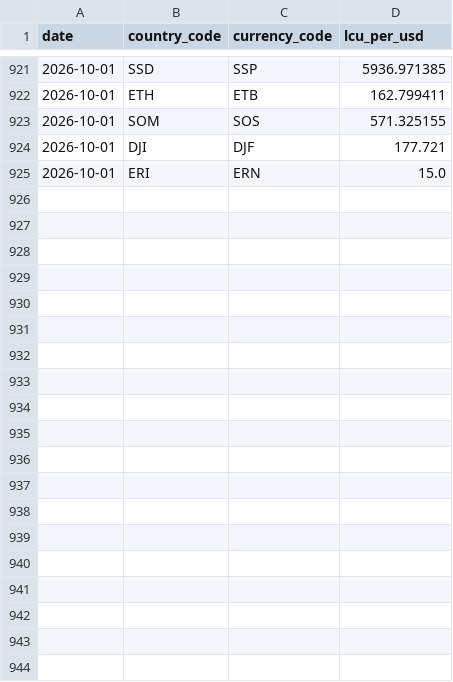
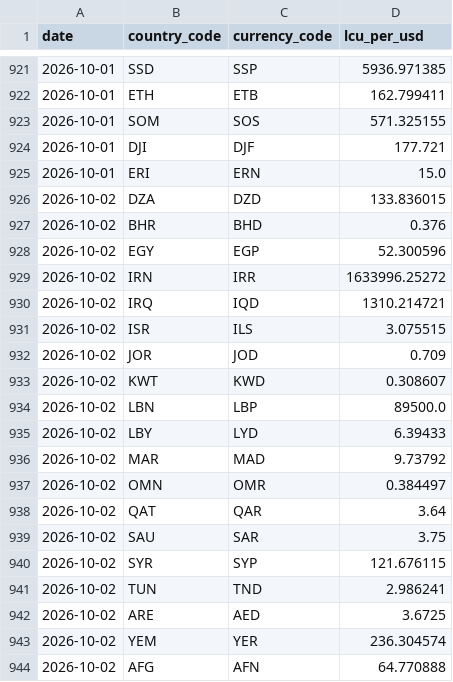
Before and after one commit to rafaywaqar2004-lang/overeign-risk-index, a CSV file: fx_daily_history.csv, drawn as a sheet; only a part is shown, gaps mark what is left out; the diff covers the shown part only.

```diff
--- a/fx_daily_history.csv
+++ b/fx_daily_history.csv
@@ -925 +925,20 @@ date,country_code,currency_code,lcu_per_usd
 2026-10-01,ERI,ERN,15.0
+2026-10-02,DZA,DZD,133.836015
+2026-10-02,BHR,BHD,0.376
+2026-10-02,EGY,EGP,52.300596
+2026-10-02,IRN,IRR,1633996.25272
+2026-10-02,IRQ,IQD,1310.214721
+2026-10-02,ISR,ILS,3.075515
+2026-10-02,JOR,JOD,0.709
+2026-10-02,KWT,KWD,0.308607
+2026-10-02,LBN,LBP,89500.0
+2026-10-02,LBY,LYD,6.39433
+2026-10-02,MAR,MAD,9.73792
+2026-10-02,OMN,OMR,0.384497
+2026-10-02,QAT,QAR,3.64
+2026-10-02,SAU,SAR,3.75
+2026-10-02,SYR,SYP,121.676115
+2026-10-02,TUN,TND,2.986241
+2026-10-02,ARE,AED,3.6725
+2026-10-02,YEM,YER,236.304574
+2026-10-02,AFG,AFN,64.770888
```
Also changed, not shown: 14 added rows elsewhere in this file.
